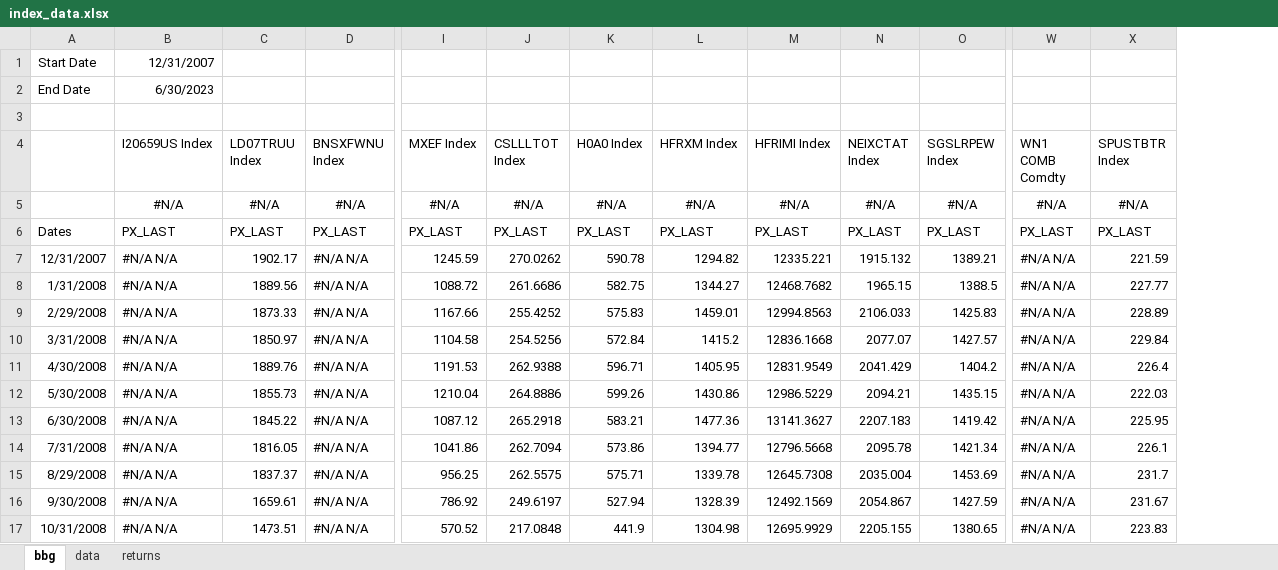
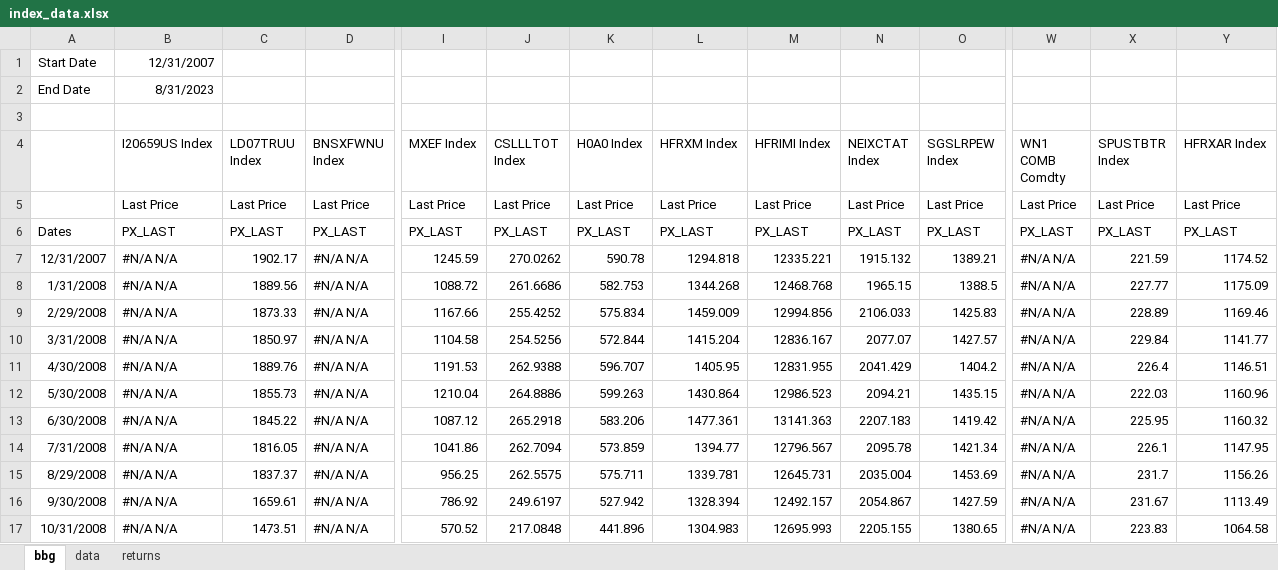
Before and after one commit to pforjoe/SAA, an Excel workbook: data/index_data.xlsx, sheet bbg, drawn as a sheet; only a part is shown, gaps mark what is left out; values as stored, in another font and other column widths than the file's, no borders; removed rows and columns are numbered as before the commit, all else as after; rows hold the shown columns only; the diff covers the shown part only; the diff names each change by its address in the sheet, - before the commit and + after, or states it on an @@ line.

Commit message:
update equity hedge data and index data 8/31/2023

```diff
--- a/data/index_data.xlsx (sheet bbg)
+++ b/data/index_data.xlsx (sheet bbg)
+column Y (HFRXAR Index), rows 6-17: PX_LAST | 1174.52 | 1175.09 | 1169.46 | 1141.77 | 1146.51 | 1160.96 | 1160.32 | 1147.95 | 1156.26 | 1113.49 | 1064.58
-B2 (I20659US Index): 6/30/2023
+B2 (I20659US Index): 8/31/2023
-row 5:  | #N/A | #N/A | #N/A | #N/A | #N/A | #N/A | #N/A | #N/A | #N/A | #N/A | #N/A | #N/A
+row 5:  | Last Price | Last Price | Last Price | Last Price | Last Price | Last Price | Last Price | Last Price | Last Price | Last Price | Last Price | Last Price | Last Price
-L7 (HFRXM Index): 1294.82
+L7 (HFRXM Index): 1294.818
-K8 (H0A0 Index): 582.75
+K8 (H0A0 Index): 582.753
-L8 (HFRXM Index): 1344.27
+L8 (HFRXM Index): 1344.268
-M8 (HFRIMI Index): 12468.7682
+M8 (HFRIMI Index): 12468.768
-K9 (H0A0 Index): 575.83
+K9 (H0A0 Index): 575.834
-L9 (HFRXM Index): 1459.01
+L9 (HFRXM Index): 1459.009
-M9 (HFRIMI Index): 12994.8563
+M9 (HFRIMI Index): 12994.856
-K10 (H0A0 Index): 572.84
+K10 (H0A0 Index): 572.844
-L10 (HFRXM Index): 1415.2
+L10 (HFRXM Index): 1415.204
-M10 (HFRIMI Index): 12836.1668
+M10 (HFRIMI Index): 12836.167
-K11 (H0A0 Index): 596.71
+K11 (H0A0 Index): 596.707
-M11 (HFRIMI Index): 12831.9549
+M11 (HFRIMI Index): 12831.955
-K12 (H0A0 Index): 599.26
+K12 (H0A0 Index): 599.263
-L12 (HFRXM Index): 1430.86
+L12 (HFRXM Index): 1430.864
-M12 (HFRIMI Index): 12986.5229
+M12 (HFRIMI Index): 12986.523
-K13 (H0A0 Index): 583.21
+K13 (H0A0 Index): 583.206
-L13 (HFRXM Index): 1477.36
+L13 (HFRXM Index): 1477.361
-M13 (HFRIMI Index): 13141.3627
+M13 (HFRIMI Index): 13141.363
-K14 (H0A0 Index): 573.86
+K14 (H0A0 Index): 573.859
-M14 (HFRIMI Index): 12796.5668
+M14 (HFRIMI Index): 12796.567
-K15 (H0A0 Index): 575.71
+K15 (H0A0 Index): 575.711
-L15 (HFRXM Index): 1339.78
+L15 (HFRXM Index): 1339.781
-M15 (HFRIMI Index): 12645.7308
+M15 (HFRIMI Index): 12645.731
-K16 (H0A0 Index): 527.94
+K16 (H0A0 Index): 527.942
-L16 (HFRXM Index): 1328.39
+L16 (HFRXM Index): 1328.394
-M16 (HFRIMI Index): 12492.1569
+M16 (HFRIMI Index): 12492.157
-K17 (H0A0 Index): 441.9
+K17 (H0A0 Index): 441.896
-L17 (HFRXM Index): 1304.98
+L17 (HFRXM Index): 1304.983
-M17 (HFRIMI Index): 12695.9929
+M17 (HFRIMI Index): 12695.993
```
Also changed, not shown: 2 added rows and 296 edited cells elsewhere in this sheet, sheet data, formulas that keep their value, data/time_series/equity_hedge_data.xlsx.
